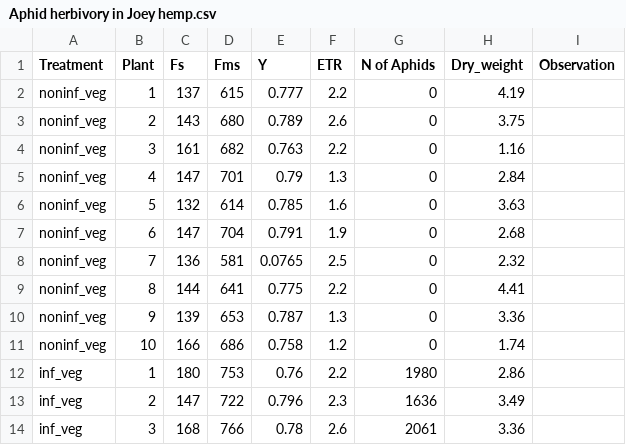
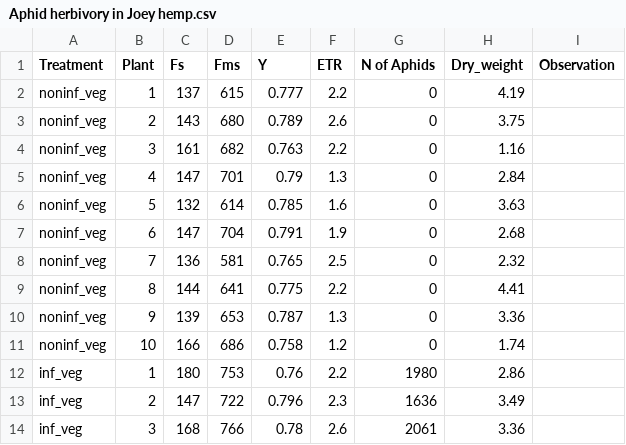
Before and after one commit to Jaramillojorge/Hemp-research, a CSV file: Aphid herbivory in Joey hemp.csv, drawn as a sheet; only a part is shown.

Commit message:
Update Aphid herbivory in Joey hemp.csv

```diff
--- a/Aphid herbivory in Joey hemp.csv
+++ b/Aphid herbivory in Joey hemp.csv
@@ -7,3 +7,3 @@ noninf_veg ,5,132,614,0.785,1.6,0,3.63,
 noninf_veg ,6,147,704,0.791,1.9,0,2.68,
-noninf_veg ,7,136,581,0.0765,2.5,0,2.32,
+noninf_veg ,7,136,581,0.765,2.5,0,2.32,
 noninf_veg ,8,144,641,0.775,2.2,0,4.41,
```
